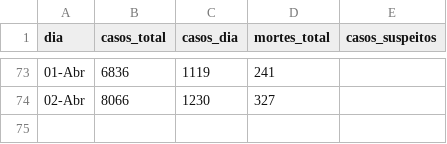
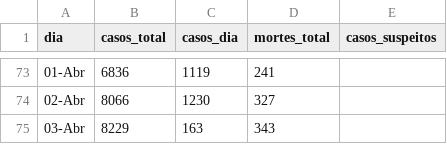
Before and after one commit to ga-fleury/Coronavirus-Brasil, a CSV file: data/brasil_full.csv, drawn as a sheet; only a part is shown, gaps mark what is left out.

```diff
--- a/data/brasil_full.csv
+++ b/data/brasil_full.csv
@@ -74 +74,2 @@
 02-Abr,8066,1230,327,
+03-Abr,8229,163,343,
```
Also changed, not shown: 2 other files.
